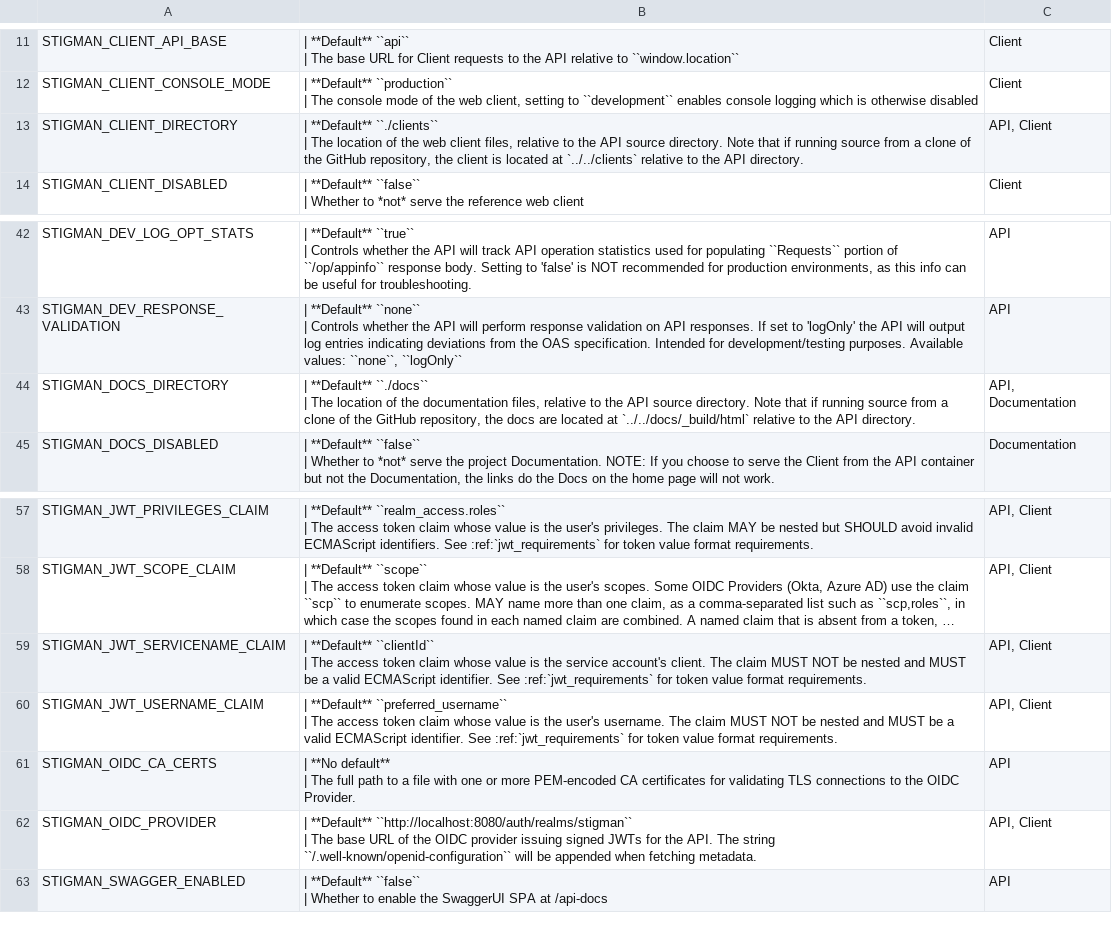
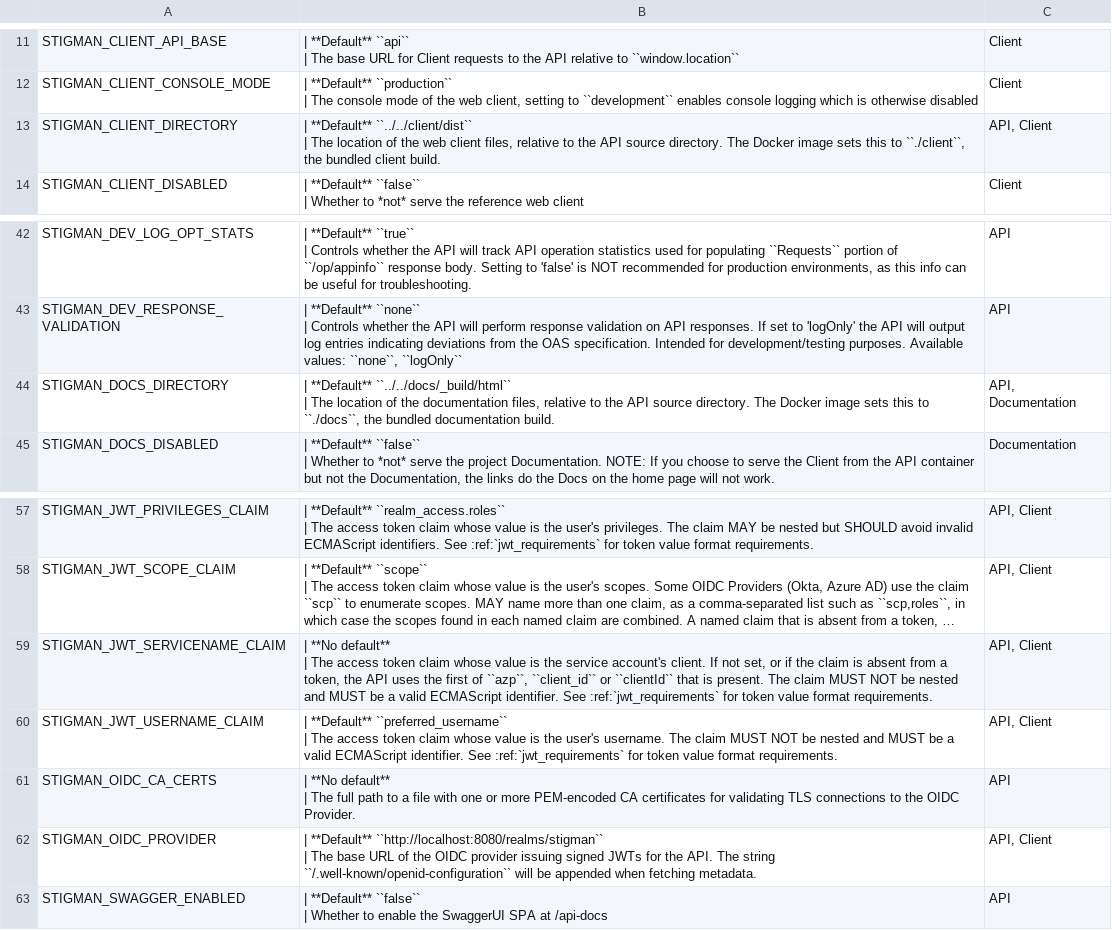
Before and after one commit to NUWCDIVNPT/stig-manager, a CSV file: docs/installation-and-setup/envvars.csv, drawn as a sheet; only a part is shown, gaps mark what is left out; long unchanged cells end in …; ↵ is a line break in a cell; the diff names each change by its address in the sheet, - before the commit and + after, or states it on an @@ line.

Commit message:
docs: clarification pass over setup/auth sections (#2333)

```diff
--- a/docs/installation-and-setup/envvars.csv
+++ b/docs/installation-and-setup/envvars.csv
-B13: | **Default** ``./clients`` ↵ | The location of the web client files, relative to the API source directory. Note that if running source from a clone of the GitHub repository, the client is located at `../../clients` relative to the API directory.
+B13: | **Default** ``../../client/dist`` ↵ | The location of the web client files, relative to the API source directory. The Docker image sets this to ``./client``, the bundled client build.
-B44: | **Default** ``./docs`` ↵ | The location of the documentation files, relative to the API source directory. Note that if running source from a clone of the GitHub repository, the docs are located at `../../docs/_build/html` relative to the API directory.
+B44: | **Default** ``../../docs/_build/html`` ↵ | The location of the documentation files, relative to the API source directory. The Docker image sets this to ``./docs``, the bundled documentation build.
-B59: | **Default** ``clientId`` ↵ | The access token claim whose value is the service account's client. The claim…
+B59: | **No default** ↵ | The access token claim whose value is the service account's client. If not set, or if the claim is absent from a token, the API uses the first of ``azp``, ``client_id`` or ``clientId`` that is present. The claim…
-B62: | **Default** ``http://localhost:8080/auth/realms/stigman`` ↵ | The…
+B62: | **Default** ``http://localhost:8080/realms/stigman`` ↵ | The…
```
Also changed, not shown: 4 other files.
